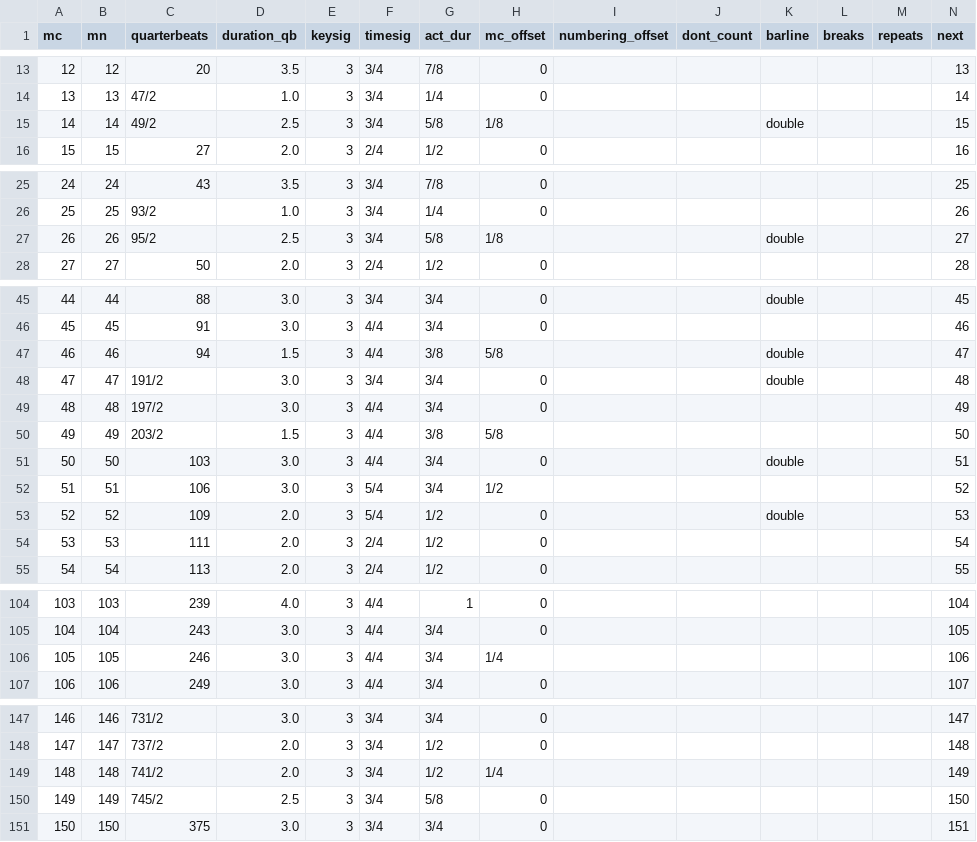
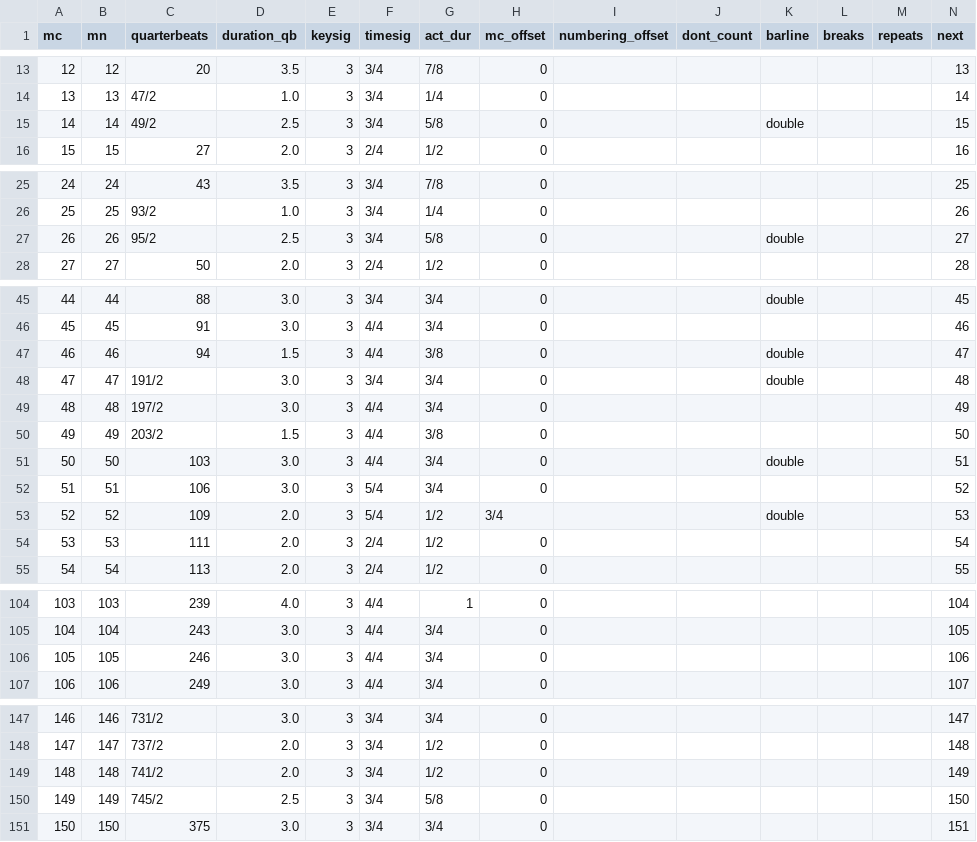
Before and after one commit to DCMLab/ravel_piano, a TSV file: measures/Ravel_-_Miroirs_III._Une_Barque_sur_l'ocean.measures.tsv, drawn as a sheet; only a part is shown, gaps mark what is left out.

```diff
--- a/measures/Ravel_-_Miroirs_III._Une_Barque_sur_l'ocean.measures.tsv
+++ b/measures/Ravel_-_Miroirs_III._Une_Barque_sur_l'ocean.measures.tsv
@@ -14,3 +14,3 @@ mc	mn	quarterbeats	duration_qb	keysig	timesig	act_dur	mc_offset	numbering_offset
 13	13	47/2	1.0	3	3/4	1/4	0						14
-14	14	49/2	2.5	3	3/4	5/8	1/8			double			15
+14	14	49/2	2.5	3	3/4	5/8	0			double			15
 15	15	27	2.0	3	2/4	1/2	0						16
@@ -26,3 +26,3 @@ mc	mn	quarterbeats	duration_qb	keysig	timesig	act_dur	mc_offset	numbering_offset
 25	25	93/2	1.0	3	3/4	1/4	0						26
-26	26	95/2	2.5	3	3/4	5/8	1/8			double			27
+26	26	95/2	2.5	3	3/4	5/8	0			double			27
 27	27	50	2.0	3	2/4	1/2	0						28
@@ -46,9 +46,9 @@ mc	mn	quarterbeats	duration_qb	keysig	timesig	act_dur	mc_offset	numbering_offset
 45	45	91	3.0	3	4/4	3/4	0						46
-46	46	94	1.5	3	4/4	3/8	5/8			double			47
+46	46	94	1.5	3	4/4	3/8	0			double			47
 47	47	191/2	3.0	3	3/4	3/4	0			double			48
 48	48	197/2	3.0	3	4/4	3/4	0						49
-49	49	203/2	1.5	3	4/4	3/8	5/8						50
+49	49	203/2	1.5	3	4/4	3/8	0						50
 50	50	103	3.0	3	4/4	3/4	0			double			51
-51	51	106	3.0	3	5/4	3/4	1/2						52
-52	52	109	2.0	3	5/4	1/2	0			double			53
+51	51	106	3.0	3	5/4	3/4	0						52
+52	52	109	2.0	3	5/4	1/2	3/4			double			53
 53	53	111	2.0	3	2/4	1/2	0						54
@@ -105,3 +105,3 @@ mc	mn	quarterbeats	duration_qb	keysig	timesig	act_dur	mc_offset	numbering_offset
 104	104	243	3.0	3	4/4	3/4	0						105
-105	105	246	3.0	3	4/4	3/4	1/4						106
+105	105	246	3.0	3	4/4	3/4	0						106
 106	106	249	3.0	3	4/4	3/4	0						107
@@ -148,3 +148,3 @@ mc	mn	quarterbeats	duration_qb	keysig	timesig	act_dur	mc_offset	numbering_offset
 147	147	737/2	2.0	3	3/4	1/2	0						148
-148	148	741/2	2.0	3	3/4	1/2	1/4						149
+148	148	741/2	2.0	3	3/4	1/2	0						149
 149	149	745/2	2.5	3	3/4	5/8	0						150
```
Also changed, not shown: harmonies/Ravel_-_Jeux_dEau.harmonies.tsv, harmonies/Ravel_-_Miroirs_III._Une_Barque_sur_l'ocean.harmonies.tsv, 37 other files.
